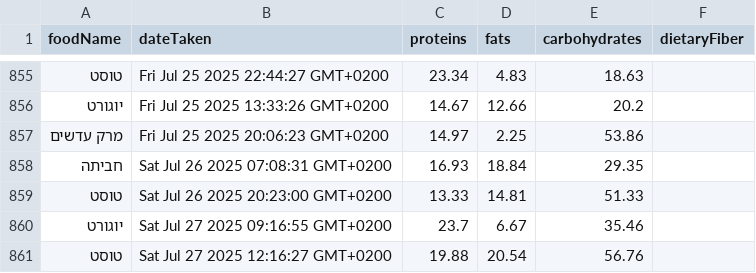
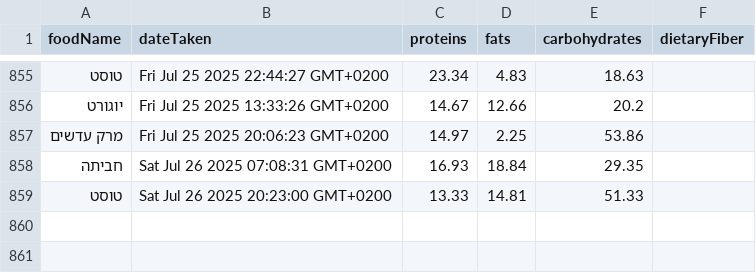
Before and after one commit to AvivFairfield/finalproject, a CSV file: public/nutritions2.csv, drawn as a sheet; only a part is shown, gaps mark what is left out; the diff names each change by its address in the sheet, - before the commit and + after, or states it on an @@ line.

```diff
--- a/public/nutritions2.csv
+++ b/public/nutritions2.csv
-row 860: יוגורט | Sat Jul 27 2025 09:16:55 GMT+0200 | 23.7 | 6.67 | 35.46
-row 861: טוסט | Sat Jul 27 2025 12:16:27 GMT+0200 | 19.88 | 20.54 | 56.76
```
Also changed, not shown: public/fabricated_medicines_mar_jun_utf8bom.csv, public/mood-data.csv, 2 other files.
